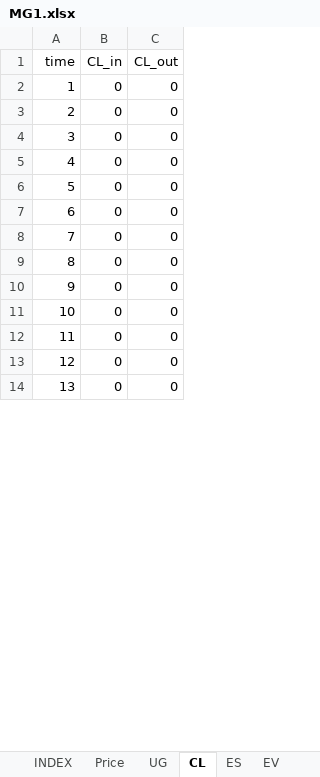
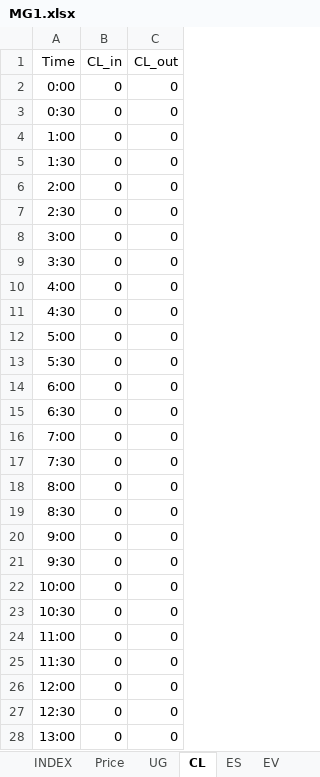
Before and after one commit to Ouyang-maxzx/Generalized_MG, an Excel workbook: MG1.xlsx, sheet CL, drawn as a sheet; only a part is shown; values as stored, in another font and other column widths than the file's, no borders; addresses are those after the commit; the diff covers the shown part only; the diff names each change by its address in the sheet, - before the commit and + after, or states it on an @@ line.

```diff
--- a/MG1.xlsx (sheet CL)
+++ b/MG1.xlsx (sheet CL)
-A1: time
+A1: Time
+row 2: 0:00 | 0 | 0
+row 3: 0:30 | 0 | 0
-A4 (Time): 1
+A4 (Time): 1:00
+row 5: 1:30 | 0 | 0
-A6 (Time): 2
+A6 (Time): 2:00
-A7 (Time): 3
+A7 (Time): 2:30
+row 8: 3:00 | 0 | 0
+row 9: 3:30 | 0 | 0
-A10 (Time): 4
+A10 (Time): 4:00
+row 11: 4:30 | 0 | 0
-A12 (Time): 5
+A12 (Time): 5:00
+row 13: 5:30 | 0 | 0
-A14 (Time): 6
+A14 (Time): 6:00
+row 15: 6:30 | 0 | 0
-A16 (Time): 7
+A16 (Time): 7:00
+row 17: 7:30 | 0 | 0
-A18 (Time): 8
+A18 (Time): 8:00
+row 19: 8:30 | 0 | 0
-A20 (Time): 9
+A20 (Time): 9:00
+row 21: 9:30 | 0 | 0
-A22 (Time): 10
+A22 (Time): 10:00
+row 23: 10:30 | 0 | 0
-A24 (Time): 11
+A24 (Time): 11:00
+row 25: 11:30 | 0 | 0
-A26 (Time): 12
+A26 (Time): 12:00
-A27 (Time): 13
+A27 (Time): 12:30
+row 28: 13:00 | 0 | 0
```
Also changed, not shown: 10 added rows and 11 edited cells elsewhere in this sheet, sheet L0, sheet Price, sheet L2, sheet L1, sheet RE, sheet INDEX, formulas that keep their value, 12 other files.
